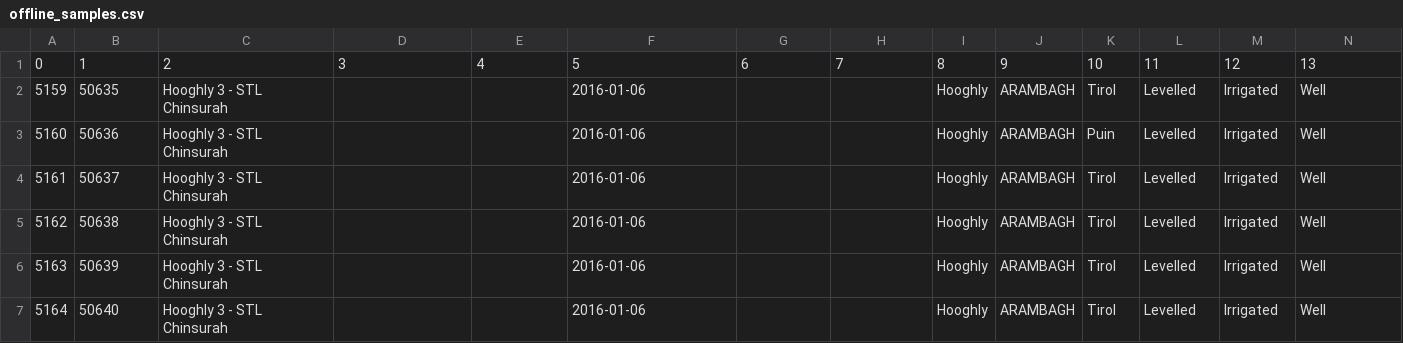
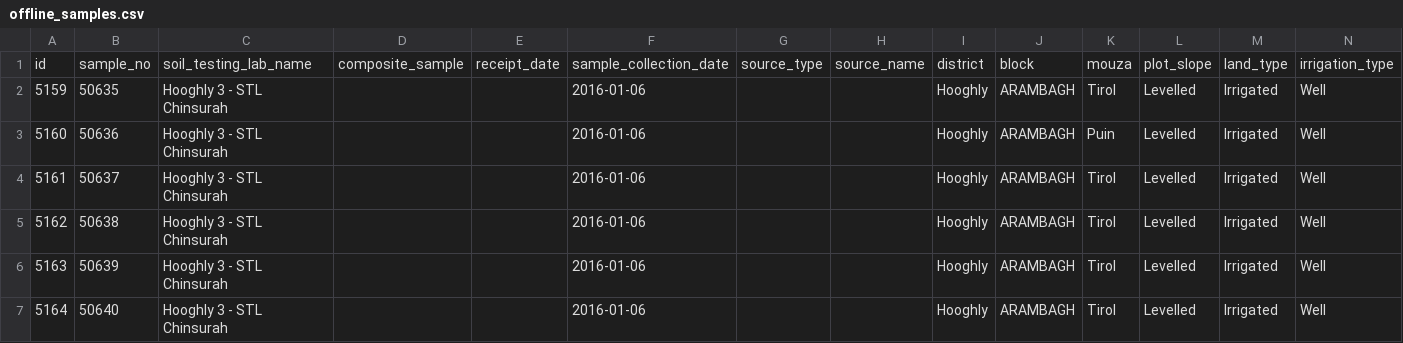
Before and after one commit to tessellateX/data_sampling, a CSV file: tables/csv/offline_samples.csv, drawn as a sheet; only a part is shown; removed rows and columns are numbered as before the commit, all else as after; rows hold the shown columns only; the diff names each change by its address in the sheet, - before the commit and + after, or states it on an @@ line.

```diff
--- a/tables/csv/offline_samples.csv
+++ b/tables/csv/offline_samples.csv
-row 1: 0 | 1 | 2 | 3 | 4 | 5 | 6 | 7 | 8 | 9 | 10 | 11 | 12 | 13
+row 1: id | sample_no | soil_testing_lab_name | composite_sample | receipt_date | sample_collection_date | source_type | source_name | district | block | mouza | plot_slope | land_type | irrigation_type
```
Also changed, not shown: tables/csv/fertlizer_combination_firsts.csv, tables/csv/results.csv, 41 other files.
